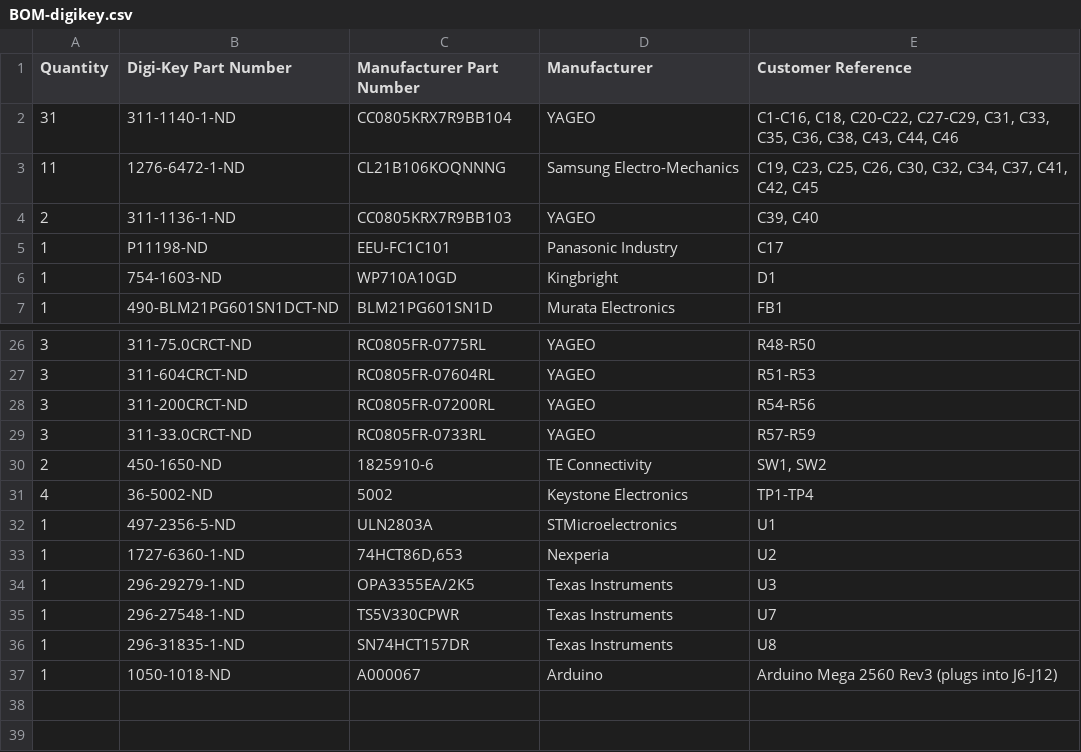
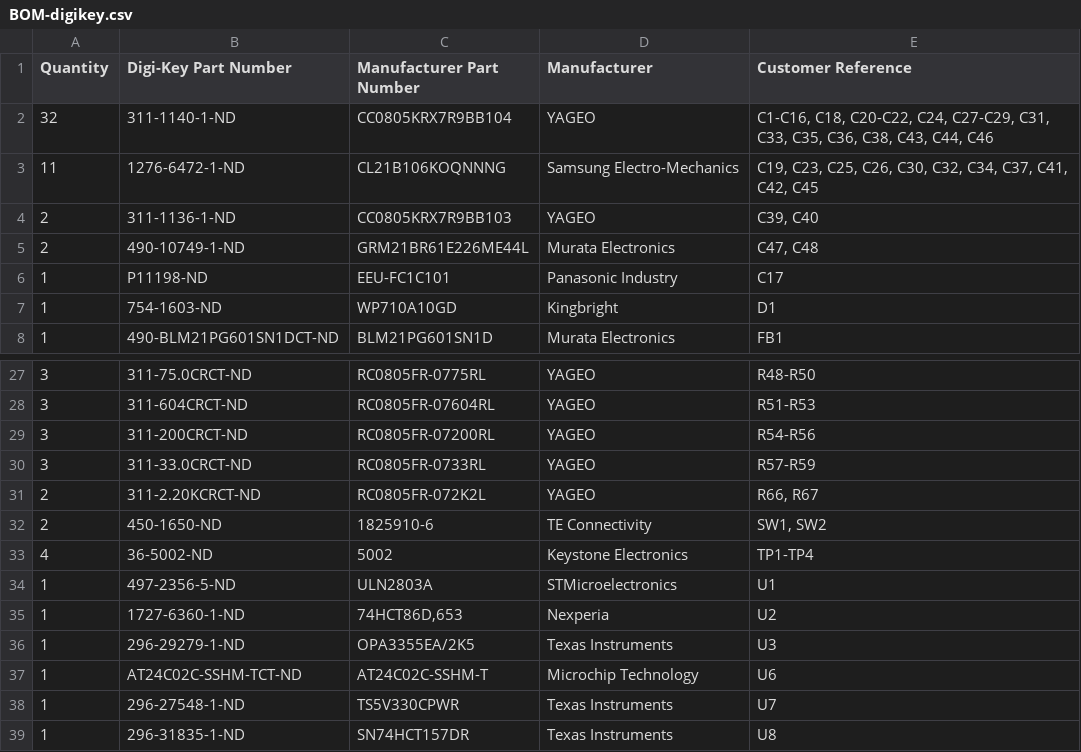
Before and after one commit to Maillouski/M2-IO-Emulator-Board, a CSV file: bom/BOM-digikey.csv, drawn as a sheet; only a part is shown, gaps mark what is left out; the shorter side is filled out with more unchanged rows.

```diff
--- a/bom/BOM-digikey.csv
+++ b/bom/BOM-digikey.csv
@@ -1,5 +1,6 @@
 Quantity,Digi-Key Part Number,Manufacturer Part Number,Manufacturer,Customer Reference
-31,311-1140-1-ND,CC0805KRX7R9BB104,YAGEO,"C1-C16, C18, C20-C22, C27-C29, C31, C33, C35, C36, C38, C43, C44, C46"
+32,311-1140-1-ND,CC0805KRX7R9BB104,YAGEO,"C1-C16, C18, C20-C22, C24, C27-C29, C31, C33, C35, C36, C38, C43, C44, C46"
 11,1276-6472-1-ND,CL21B106KOQNNNG,Samsung Electro-Mechanics,"C19, C23, C25, C26, C30, C32, C34, C37, C41, C42, C45"
 2,311-1136-1-ND,CC0805KRX7R9BB103,YAGEO,"C39, C40"
+2,490-10749-1-ND,GRM21BR61E226ME44L,Murata Electronics,"C47, C48"
 1,P11198-ND,EEU-FC1C101,Panasonic Industry,C17
@@ -29,2 +30,3 @@ Quantity,Digi-Key Part Number,Manufacturer Part Number,Manufacturer,Customer Ref
 3,311-33.0CRCT-ND,RC0805FR-0733RL,YAGEO,R57-R59
+2,311-2.20KCRCT-ND,RC0805FR-072K2L,YAGEO,"R66, R67"
 2,450-1650-ND,1825910-6,TE Connectivity,"SW1, SW2"
@@ -34,2 +36,3 @@ Quantity,Digi-Key Part Number,Manufacturer Part Number,Manufacturer,Customer Ref
 1,296-29279-1-ND,OPA3355EA/2K5,Texas Instruments,U3
+1,AT24C02C-SSHM-TCT-ND,AT24C02C-SSHM-T,Microchip Technology,U6
 1,296-27548-1-ND,TS5V330CPWR,Texas Instruments,U7
```
Also changed, not shown: fabrication/jlcpcb/m2-io-emulator-board-BOM-jlcpcb.csv, fabrication/jlcpcb/m2-io-emulator-board-CPL-jlcpcb.csv, 30 other files.
